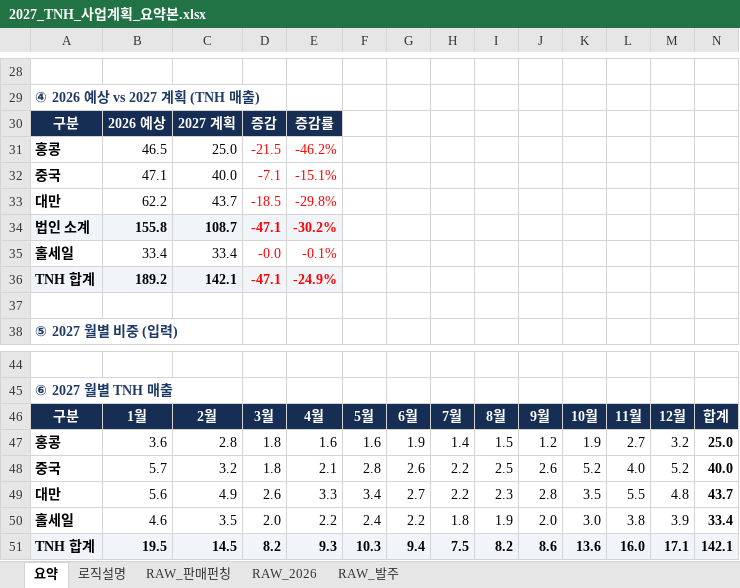
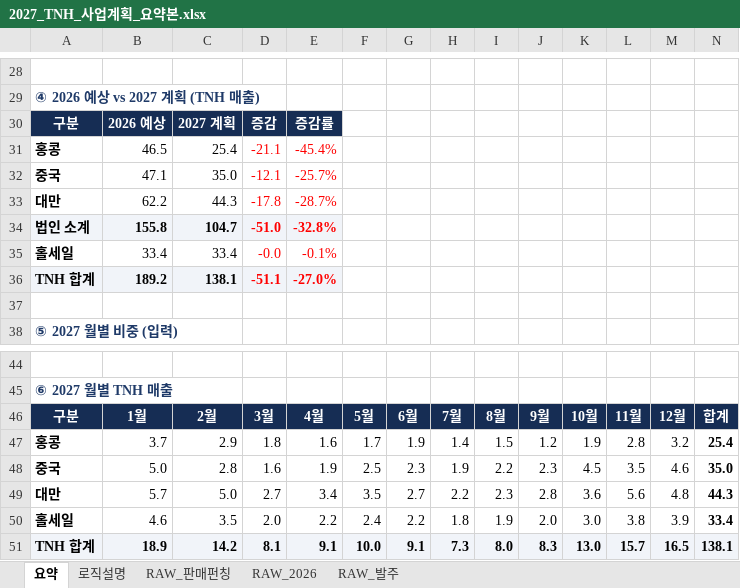
Before and after one commit to kimi-0101/-, an Excel workbook: 2027_TNH_사업계획_요약본.xlsx, sheet 요약, drawn as a sheet; only a part is shown, gaps mark what is left out; values as stored, in another font and other column widths than the file's, no borders; charts and pictures and conditional formats not drawn; removed rows and columns are numbered as before the commit, all else as after; the diff covers the shown part only; the diff names each change by its address in the sheet, - before the commit and + after, or states it on an @@ line.

```diff
--- a/2027_TNH_사업계획_요약본.xlsx (sheet 요약)
+++ b/2027_TNH_사업계획_요약본.xlsx (sheet 요약)
-C31: 25.0
+C31: 25.4
-D31: -21.5
+D31: -21.1
-E31: -46.2%
+E31: -45.4%
-C32: 40.0
+C32: 35.0
-D32: -7.1
+D32: -12.1
-E32: -15.1%
+E32: -25.7%
-C33: 43.7
+C33: 44.3
-D33: -18.5
+D33: -17.8
-E33: -29.8%
+E33: -28.7%
-C34: 108.7
+C34: 104.7
-D34: -47.1
+D34: -51.0
-E34: -30.2%
+E34: -32.8%
-C36: 142.1
+C36: 138.1
-D36: -47.1
+D36: -51.1
-E36: -24.9%
+E36: -27.0%
-B47: 3.6
+B47: 3.7
-C47: 2.8
+C47: 2.9
-F47: 1.6
+F47: 1.7
-L47: 2.7
+L47: 2.8
-N47: 25.0
+N47: 25.4
-row 48: 중국 | 5.7 | 3.2 | 1.8 | 2.1 | 2.8 | 2.6 | 2.2 | 2.5 | 2.6 | 5.2 | 4.0 | 5.2 | 40.0
+row 48: 중국 | 5.0 | 2.8 | 1.6 | 1.9 | 2.5 | 2.3 | 1.9 | 2.2 | 2.3 | 4.5 | 3.5 | 4.6 | 35.0
-B49: 5.6
+B49: 5.7
-C49: 4.9
+C49: 5.0
-D49: 2.6
+D49: 2.7
-E49: 3.3
+E49: 3.4
-F49: 3.4
+F49: 3.5
-K49: 3.5
+K49: 3.6
-L49: 5.5
+L49: 5.6
-N49: 43.7
+N49: 44.3
-row 51: TNH 합계 | 19.5 | 14.5 | 8.2 | 9.3 | 10.3 | 9.4 | 7.5 | 8.2 | 8.6 | 13.6 | 16.0 | 17.1 | 142.1
+row 51: TNH 합계 | 18.9 | 14.2 | 8.1 | 9.1 | 10.0 | 9.1 | 7.3 | 8.0 | 8.3 | 13.0 | 15.7 | 16.5 | 138.1
```
Also changed, not shown: 1 added row, 1 removed row, 42 edited cells and cell formats elsewhere in this sheet, sheet 로직설명, formulas that keep their value, charts or pictures.
